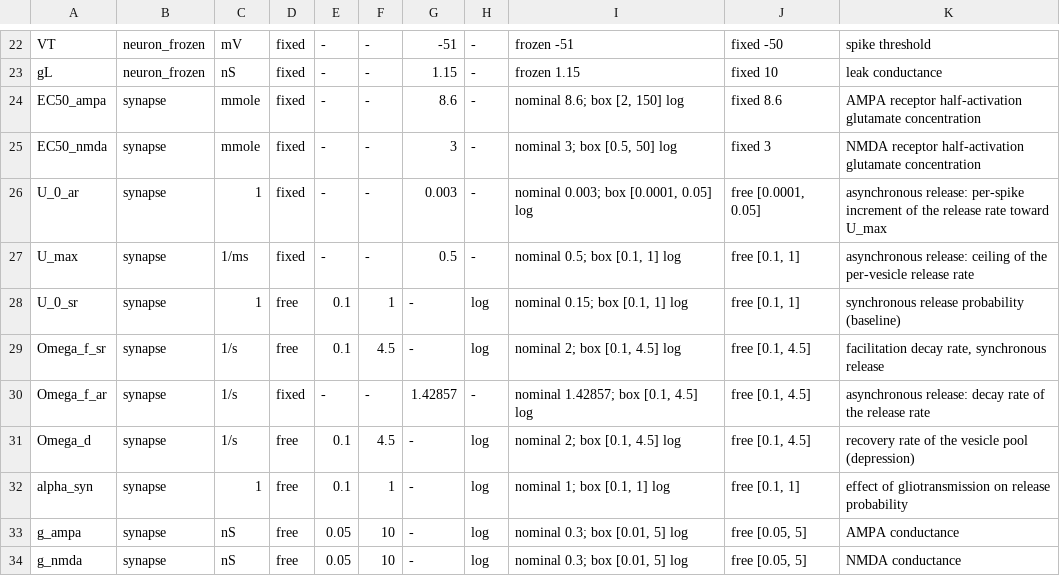
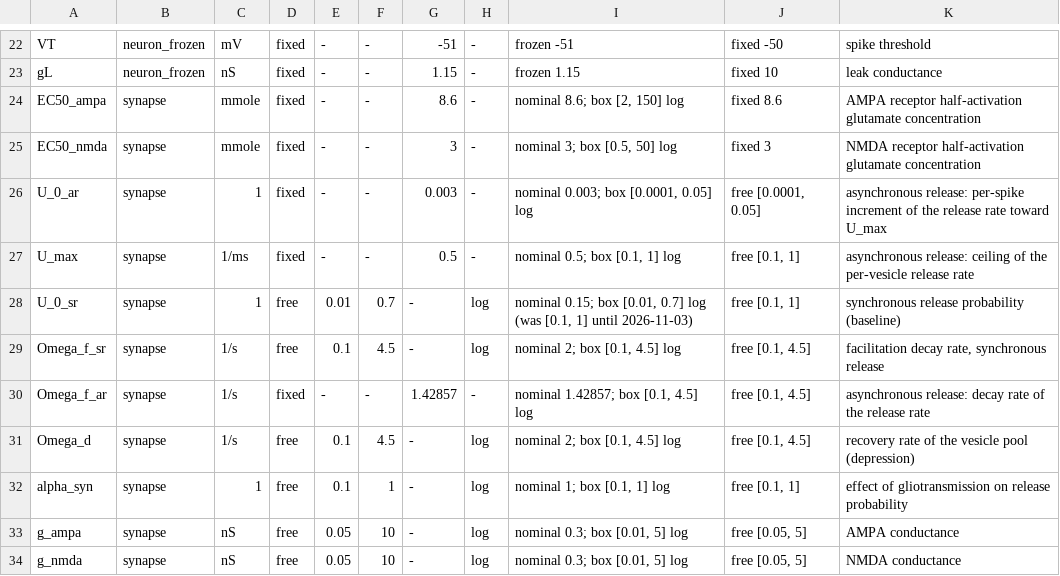
Before and after one commit to Leonardodm00/Astro-Neuron-Network, a TSV file: hpc/Phenomenological_finalv1/GiuliaGate/prior_config.tsv, drawn as a sheet; only a part is shown, gaps mark what is left out.

```diff
--- a/hpc/Phenomenological_finalv1/GiuliaGate/prior_config.tsv
+++ b/hpc/Phenomenological_finalv1/GiuliaGate/prior_config.tsv
@@ -27,3 +27,3 @@ U_0_ar	synapse	1	fixed	-	-	0.003	-	nominal 0.003; box [0.0001, 0.05] log	free [0
 U_max	synapse	1/ms	fixed	-	-	0.5	-	nominal 0.5; box [0.1, 1] log	free [0.1, 1]	asynchronous release: ceiling of the per-vesicle release rate
-U_0_sr	synapse	1	free	0.1	1	-	log	nominal 0.15; box [0.1, 1] log	free [0.1, 1]	synchronous release probability (baseline)
+U_0_sr	synapse	1	free	0.01	0.7	-	log	nominal 0.15; box [0.01, 0.7] log (was [0.1, 1] until 2026-11-03)	free [0.1, 1]	synchronous release probability (baseline)
 Omega_f_sr	synapse	1/s	free	0.1	4.5	-	log	nominal 2; box [0.1, 4.5] log	free [0.1, 4.5]	facilitation decay rate, synchronous release
```
Also changed, not shown: 2 other files.
